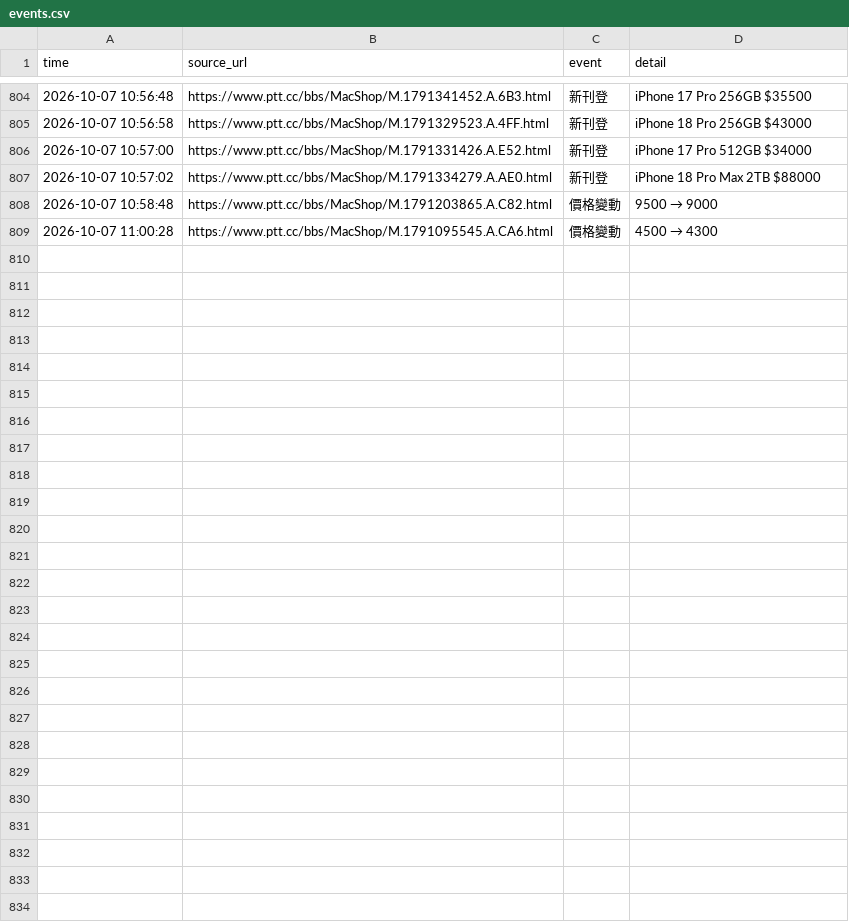
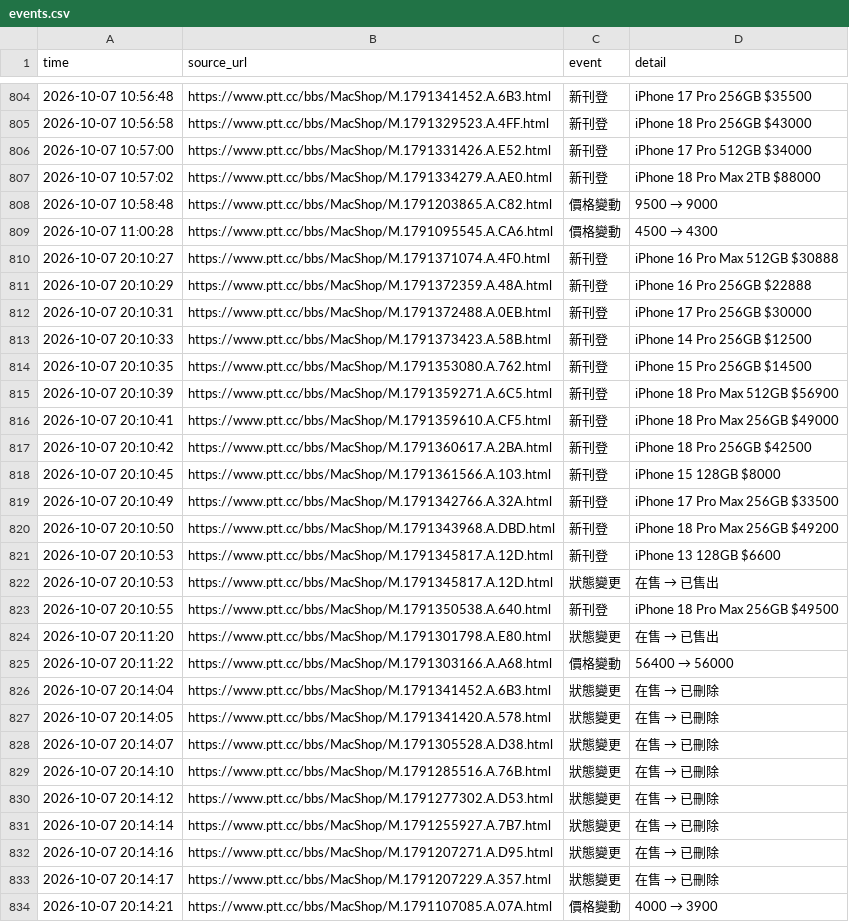
Before and after one commit to iPliny/ptt-iphone-tracker, a CSV file: data/events.csv, drawn as a sheet; only a part is shown, gaps mark what is left out; the diff names each change by its address in the sheet, - before the commit and + after, or states it on an @@ line.

```diff
--- a/data/events.csv
+++ b/data/events.csv
+row 810: 2026-10-07 20:10:27 | https://www.ptt.cc/bbs/MacShop/M.1791371074.A.4F0.html | 新刊登 | iPhone 16 Pro Max 512GB $30888
+row 811: 2026-10-07 20:10:29 | https://www.ptt.cc/bbs/MacShop/M.1791372359.A.48A.html | 新刊登 | iPhone 16 Pro 256GB $22888
+row 812: 2026-10-07 20:10:31 | https://www.ptt.cc/bbs/MacShop/M.1791372488.A.0EB.html | 新刊登 | iPhone 17 Pro 256GB $30000
+row 813: 2026-10-07 20:10:33 | https://www.ptt.cc/bbs/MacShop/M.1791373423.A.58B.html | 新刊登 | iPhone 14 Pro 256GB $12500
+row 814: 2026-10-07 20:10:35 | https://www.ptt.cc/bbs/MacShop/M.1791353080.A.762.html | 新刊登 | iPhone 15 Pro 256GB $14500
+row 815: 2026-10-07 20:10:39 | https://www.ptt.cc/bbs/MacShop/M.1791359271.A.6C5.html | 新刊登 | iPhone 18 Pro Max 512GB $56900
+row 816: 2026-10-07 20:10:41 | https://www.ptt.cc/bbs/MacShop/M.1791359610.A.CF5.html | 新刊登 | iPhone 18 Pro Max 256GB $49000
+row 817: 2026-10-07 20:10:42 | https://www.ptt.cc/bbs/MacShop/M.1791360617.A.2BA.html | 新刊登 | iPhone 18 Pro 256GB $42500
+row 818: 2026-10-07 20:10:45 | https://www.ptt.cc/bbs/MacShop/M.1791361566.A.103.html | 新刊登 | iPhone 15 128GB $8000
+row 819: 2026-10-07 20:10:49 | https://www.ptt.cc/bbs/MacShop/M.1791342766.A.32A.html | 新刊登 | iPhone 17 Pro Max 256GB $33500
+row 820: 2026-10-07 20:10:50 | https://www.ptt.cc/bbs/MacShop/M.1791343968.A.DBD.html | 新刊登 | iPhone 18 Pro Max 256GB $49200
+row 821: 2026-10-07 20:10:53 | https://www.ptt.cc/bbs/MacShop/M.1791345817.A.12D.html | 新刊登 | iPhone 13 128GB $6600
+row 822: 2026-10-07 20:10:53 | https://www.ptt.cc/bbs/MacShop/M.1791345817.A.12D.html | 狀態變更 | 在售 → 已售出
+row 823: 2026-10-07 20:10:55 | https://www.ptt.cc/bbs/MacShop/M.1791350538.A.640.html | 新刊登 | iPhone 18 Pro Max 256GB $49500
+row 824: 2026-10-07 20:11:20 | https://www.ptt.cc/bbs/MacShop/M.1791301798.A.E80.html | 狀態變更 | 在售 → 已售出
+row 825: 2026-10-07 20:11:22 | https://www.ptt.cc/bbs/MacShop/M.1791303166.A.A68.html | 價格變動 | 56400 → 56000
+row 826: 2026-10-07 20:14:04 | https://www.ptt.cc/bbs/MacShop/M.1791341452.A.6B3.html | 狀態變更 | 在售 → 已刪除
+row 827: 2026-10-07 20:14:05 | https://www.ptt.cc/bbs/MacShop/M.1791341420.A.578.html | 狀態變更 | 在售 → 已刪除
+row 828: 2026-10-07 20:14:07 | https://www.ptt.cc/bbs/MacShop/M.1791305528.A.D38.html | 狀態變更 | 在售 → 已刪除
+row 829: 2026-10-07 20:14:10 | https://www.ptt.cc/bbs/MacShop/M.1791285516.A.76B.html | 狀態變更 | 在售 → 已刪除
+row 830: 2026-10-07 20:14:12 | https://www.ptt.cc/bbs/MacShop/M.1791277302.A.D53.html | 狀態變更 | 在售 → 已刪除
+row 831: 2026-10-07 20:14:14 | https://www.ptt.cc/bbs/MacShop/M.1791255927.A.7B7.html | 狀態變更 | 在售 → 已刪除
+row 832: 2026-10-07 20:14:16 | https://www.ptt.cc/bbs/MacShop/M.1791207271.A.D95.html | 狀態變更 | 在售 → 已刪除
+row 833: 2026-10-07 20:14:17 | https://www.ptt.cc/bbs/MacShop/M.1791207229.A.357.html | 狀態變更 | 在售 → 已刪除
+row 834: 2026-10-07 20:14:21 | https://www.ptt.cc/bbs/MacShop/M.1791107085.A.07A.html | 價格變動 | 4000 → 3900
```
Also changed, not shown: data/market_summary.csv, data/multi_items.csv, 2 other files.
